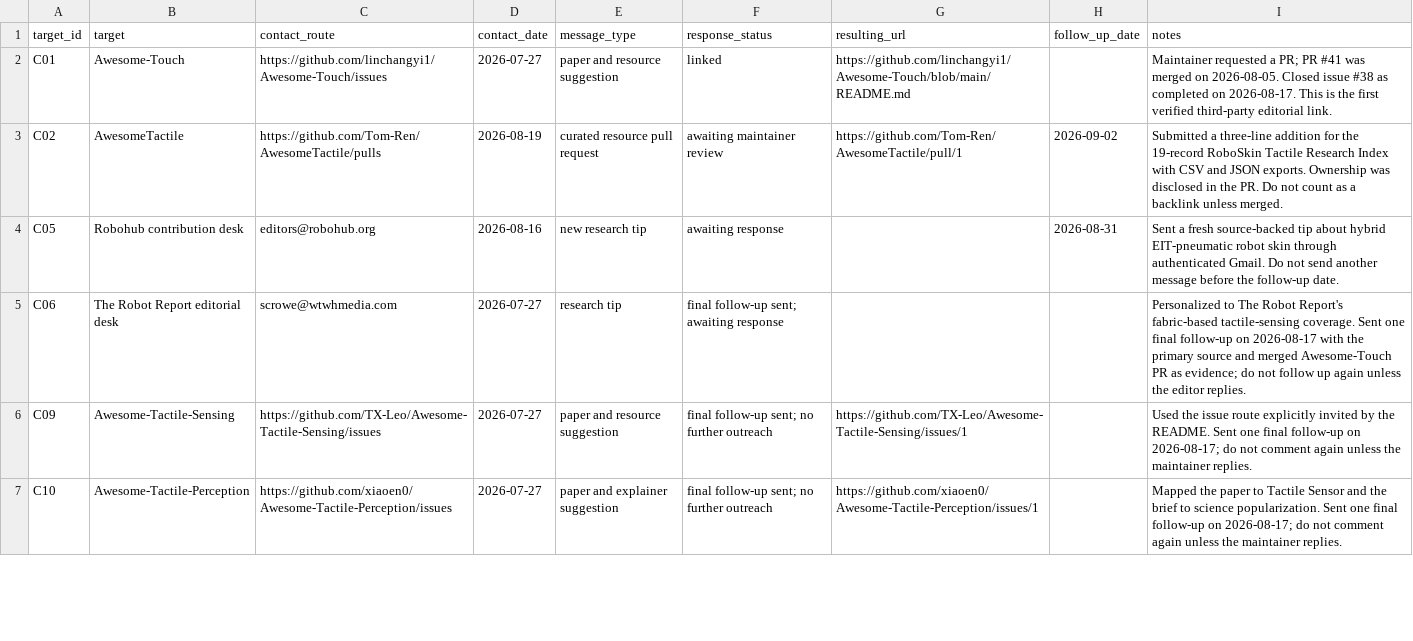
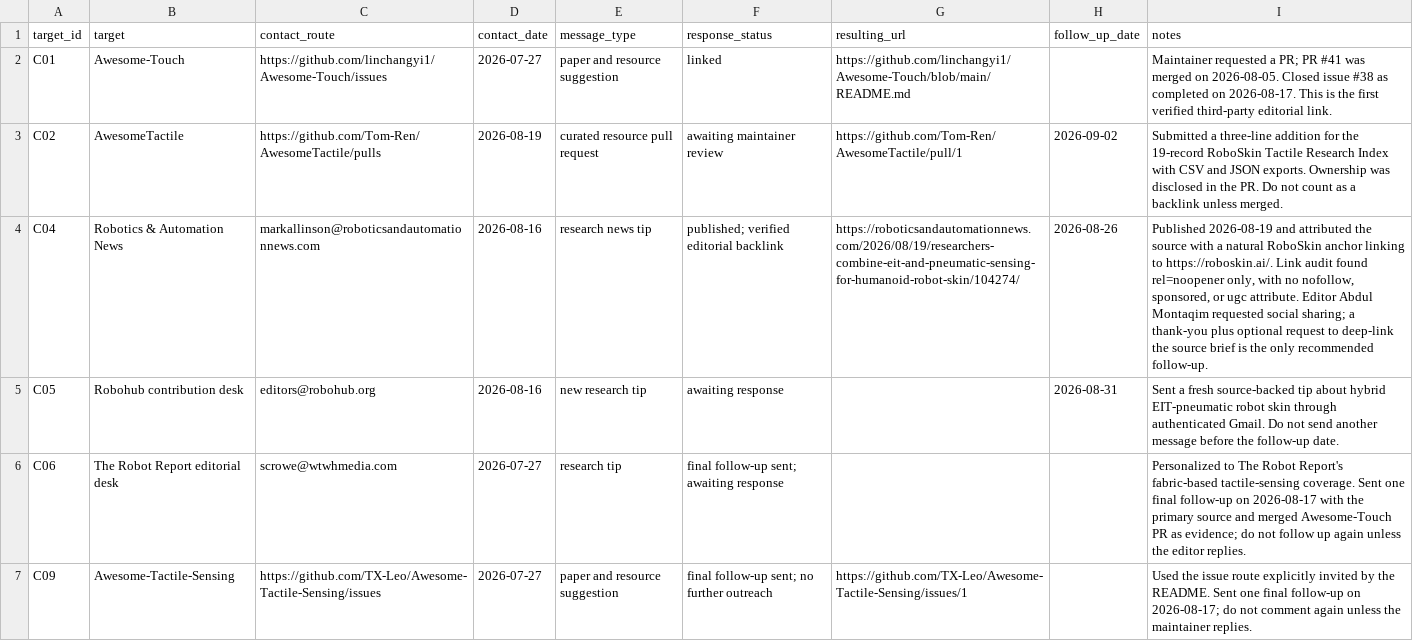
Before and after one commit to 156631890/roboskin.ai, a CSV file: docs/seo/outreach/outreach-log.csv, drawn as a sheet; only a part is shown; the shorter side is filled out with more unchanged rows; the diff names each change by its address in the sheet, - before the commit and + after, or states it on an @@ line.

Commit message:
docs: record Robotics & Automation News backlink

```diff
--- a/docs/seo/outreach/outreach-log.csv
+++ b/docs/seo/outreach/outreach-log.csv
+row 4: C04 | Robotics & Automation News | markallinson@roboticsandautomationnews.com | 2026-08-16 | research news tip | published; verified editorial backlink | https://roboticsandautomationnews.com/2026/08/19/researchers-combine-eit-and-pneumatic-sensing-for-humanoid-robot-skin/104274/ | 2026-08-26 | Published 2026-08-19 and attributed the source with a natural RoboSkin anchor linking to https://roboskin.ai/. Link audit found rel=noopener only, with no nofollow, sponsored, or ugc attribute. Editor Abdul Montaqim requested social sharing; a thank-you plus optional request to deep-link the source brief is the only recommended follow-up.
```
Also changed, not shown: 1 other file.
